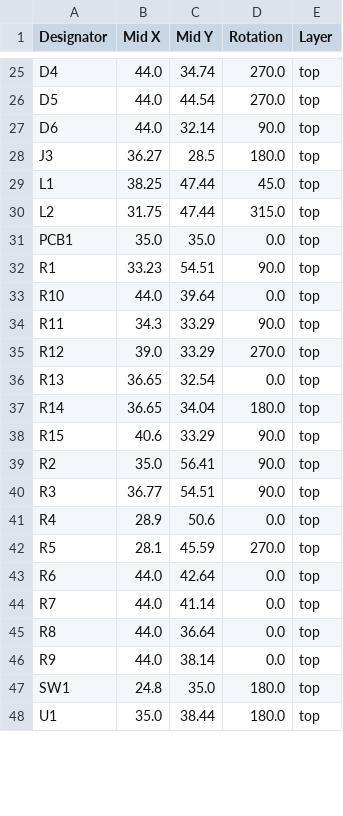
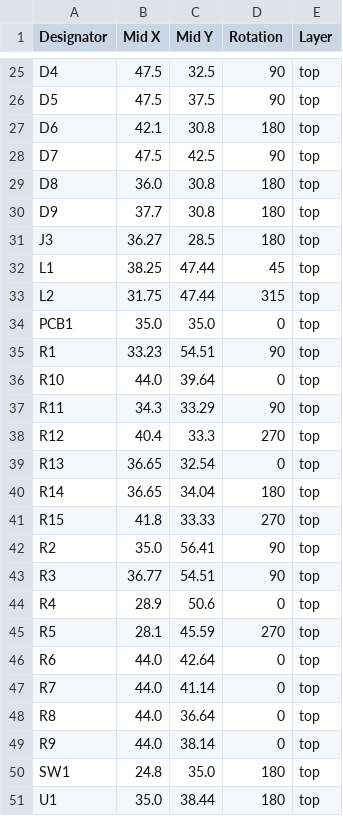
Before and after one commit to revk/ESP32-PN532, a CSV file: PCB/Round/production/positions.csv, drawn as a sheet; only a part is shown, gaps mark what is left out; addresses are those after the commit; the diff covers the shown part only; the diff names each change by its address in the sheet, - before the commit and + after, or states it on an @@ line.

```diff
--- a/PCB/Round/production/positions.csv
+++ b/PCB/Round/production/positions.csv
-B25:B26 (Mid X): 44.0
+B25:B26 (Mid X): 47.5
-C25 (Mid Y): 34.74
+C25 (Mid Y): 32.5
-D25:D26 (Rotation): 270.0
+D25:D26 (Rotation): 90
-C26 (Mid Y): 44.54
+C26 (Mid Y): 37.5
-B27 (Mid X): 44.0
+B27 (Mid X): 42.1
-C27 (Mid Y): 32.14
+C27 (Mid Y): 30.8
-D27 (Rotation): 90.0
+D27 (Rotation): 180
+row 28: D7 | 47.5 | 42.5 | 90 | top
+row 29: D8 | 36.0 | 30.8 | 180 | top
+row 30: D9 | 37.7 | 30.8 | 180 | top
-D31 (Rotation): 180.0
+D31 (Rotation): 180
-D32 (Rotation): 45.0
+D32 (Rotation): 45
-D33 (Rotation): 315.0
+D33 (Rotation): 315
-D34 (Rotation): 0.0
+D34 (Rotation): 0
-D35 (Rotation): 90.0
+D35 (Rotation): 90
-D36 (Rotation): 0.0
+D36 (Rotation): 0
-D37 (Rotation): 90.0
+D37 (Rotation): 90
-B38 (Mid X): 39.0
+B38 (Mid X): 40.4
-C38 (Mid Y): 33.29
+C38 (Mid Y): 33.3
-D38 (Rotation): 270.0
+D38 (Rotation): 270
-D39 (Rotation): 0.0
+D39 (Rotation): 0
-D40 (Rotation): 180.0
+D40 (Rotation): 180
-B41 (Mid X): 40.6
+B41 (Mid X): 41.8
-C41 (Mid Y): 33.29
+C41 (Mid Y): 33.33
-D41 (Rotation): 90.0
+D41 (Rotation): 270
-D42:D43 (Rotation): 90.0
+D42:D43 (Rotation): 90
-D44 (Rotation): 0.0
+D44 (Rotation): 0
-D45 (Rotation): 270.0
+D45 (Rotation): 270
-D46:D49 (Rotation): 0.0
+D46:D49 (Rotation): 0
-D50:D51 (Rotation): 180.0
+D50:D51 (Rotation): 180
```
Also changed, not shown: 1 added row, 1 removed row and 43 edited cells elsewhere in this file, PCB/Round/production/bom.csv, PCB/Round/production/designators.csv, 5 other files.
